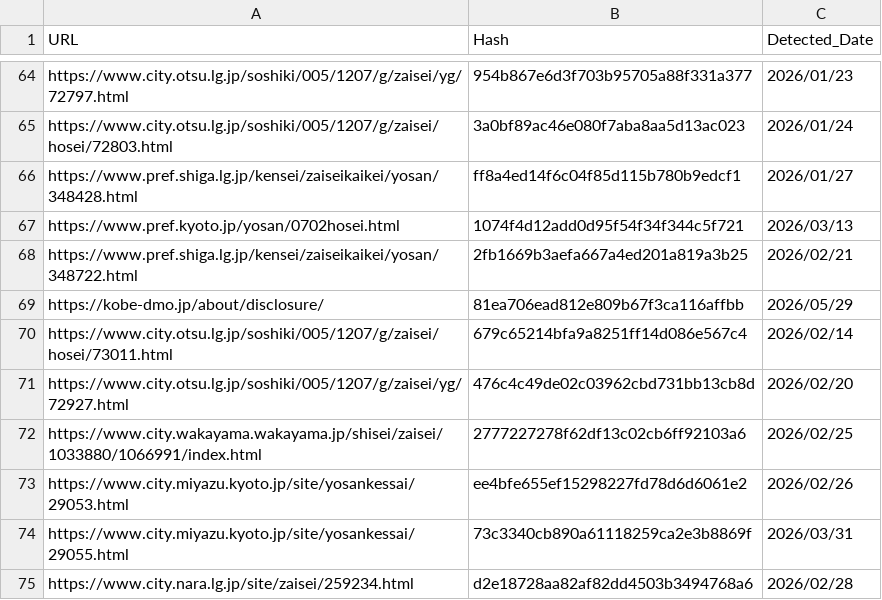
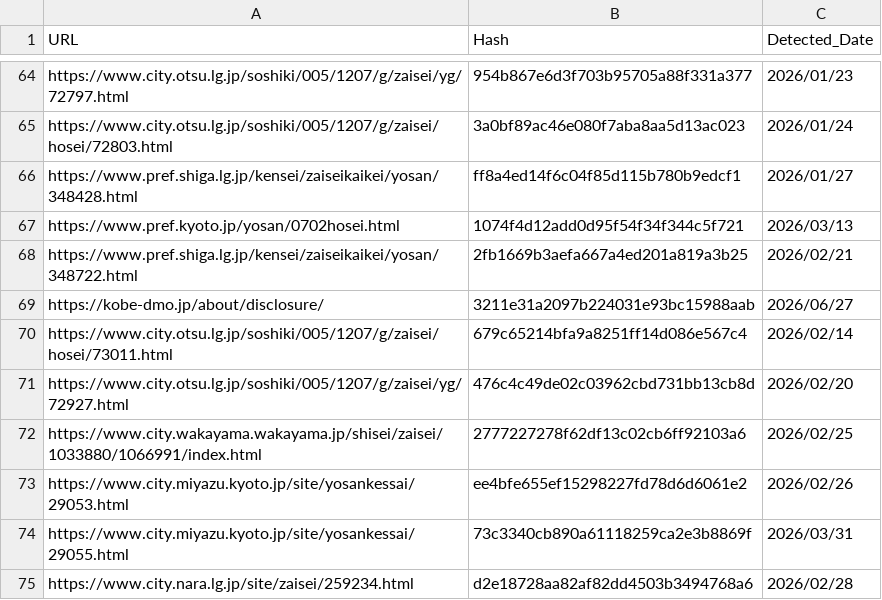
Before and after one commit to 127ytko/kanko-budget, a CSV file: processed_history.csv, drawn as a sheet; only a part is shown, gaps mark what is left out.

```diff
--- a/processed_history.csv
+++ b/processed_history.csv
@@ -68,3 +68,3 @@ https://www.pref.kyoto.jp/yosan/0702hosei.html,1074f4d12add0d95f54f34f344c5f721,
 https://www.pref.shiga.lg.jp/kensei/zaiseikaikei/yosan/348722.html,2fb1669b3aefa667a4ed201a819a3b25,2026/02/21
-https://kobe-dmo.jp/about/disclosure/,81ea706ead812e809b67f3ca116affbb,2026/05/29
+https://kobe-dmo.jp/about/disclosure/,3211e31a2097b224031e93bc15988aab,2026/06/27
 https://www.city.otsu.lg.jp/soshiki/005/1207/g/zaisei/hosei/73011.html,679c65214bfa9a8251ff14d086e567c4,2026/02/14
```
Also changed, not shown: multi_municipality_budget_analysis.csv, 2 other files.
